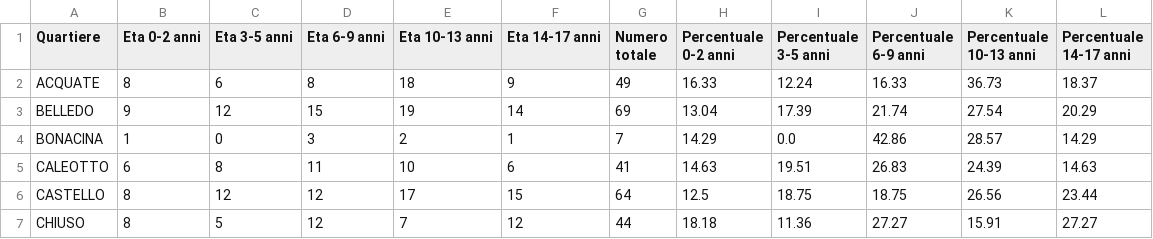
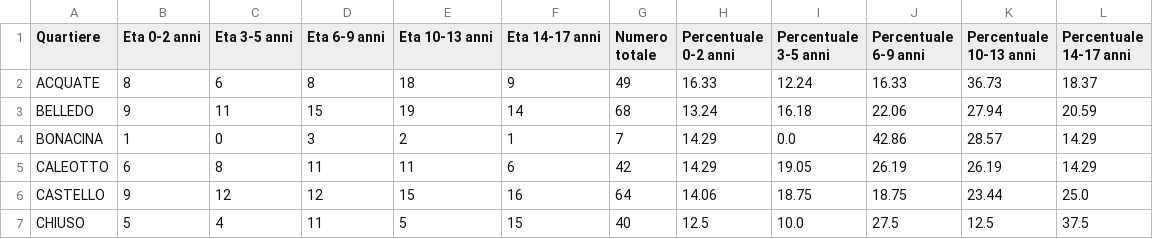
Before and after one commit to StatixHub/Statistiche, a CSV file: Destinazione/CSV/DistrFascSTR.csv, drawn as a sheet; only a part is shown; the diff covers the shown part only.

```diff
--- a/Destinazione/CSV/DistrFascSTR.csv
+++ b/Destinazione/CSV/DistrFascSTR.csv
@@ -2,6 +2,6 @@ Quartiere,Eta 0-2 anni,Eta 3-5 anni,Eta 6-9 anni,Eta 10-13 anni,Eta 14-17 anni,N
 ACQUATE,8,6,8,18,9,49,16.33,12.24,16.33,36.73,18.37
-BELLEDO,9,12,15,19,14,69,13.04,17.39,21.74,27.54,20.29
+BELLEDO,9,11,15,19,14,68,13.24,16.18,22.06,27.94,20.59
 BONACINA,1,0,3,2,1,7,14.29,0.0,42.86,28.57,14.29
-CALEOTTO,6,8,11,10,6,41,14.63,19.51,26.83,24.39,14.63
-CASTELLO,8,12,12,17,15,64,12.5,18.75,18.75,26.56,23.44
-CHIUSO,8,5,12,7,12,44,18.18,11.36,27.27,15.91,27.27
+CALEOTTO,6,8,11,11,6,42,14.29,19.05,26.19,26.19,14.29
+CASTELLO,9,12,12,15,16,64,14.06,18.75,18.75,23.44,25.0
+CHIUSO,5,4,11,5,15,40,12.5,10.0,27.5,12.5,37.5
```
Also changed, not shown: 64 edited cells elsewhere in this file, Destinazione/CSV/AnzianiQuart.csv, Destinazione/CSV/FQuartieri.csv, 40 other files.
